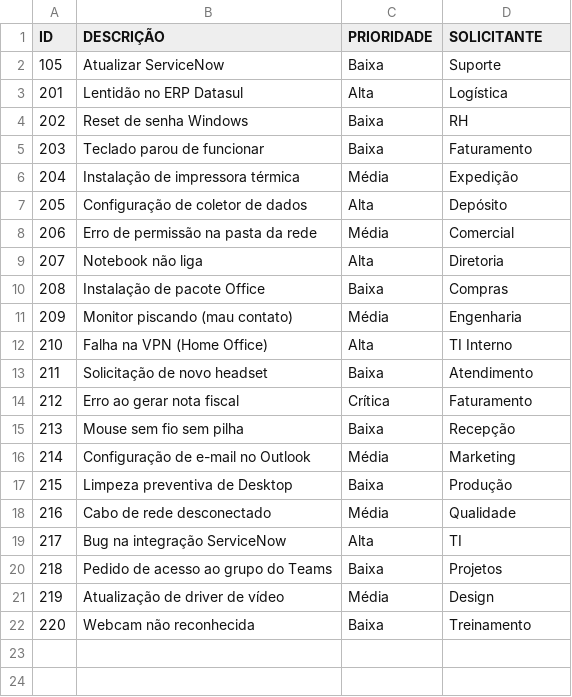
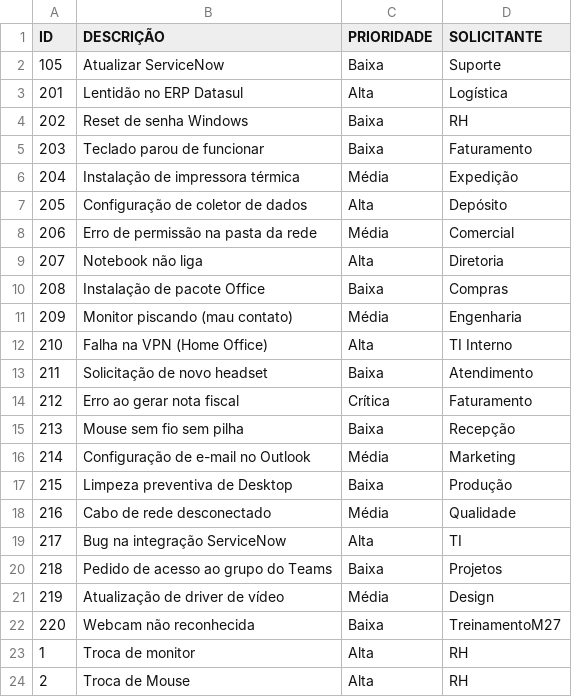
Before and after one commit to danielvn7/Monitoramento-Tickets, a CSV file: src/chamados.csv, drawn as a sheet.

Commit message:
feat: sistema de chamados interativo com menu e gravação em CSV Menu de comandos (Add/Ver/Remover) e leitura manual de CSV. Lógica de ID automático sequencial e persistência em arquivo.

```diff
--- a/src/chamados.csv
+++ b/src/chamados.csv
@@ -21,2 +21,4 @@ ID,DESCRIÇÃO,PRIORIDADE,SOLICITANTE
 219,Atualização de driver de vídeo,Média,Design
-220,Webcam não reconhecida,Baixa,Treinamento
+220,Webcam não reconhecida,Baixa,TreinamentoM27,
+1,Troca de monitor,Alta,RH
+2,Troca de Mouse,Alta,RH
```
Also changed, not shown: 1 other file.
